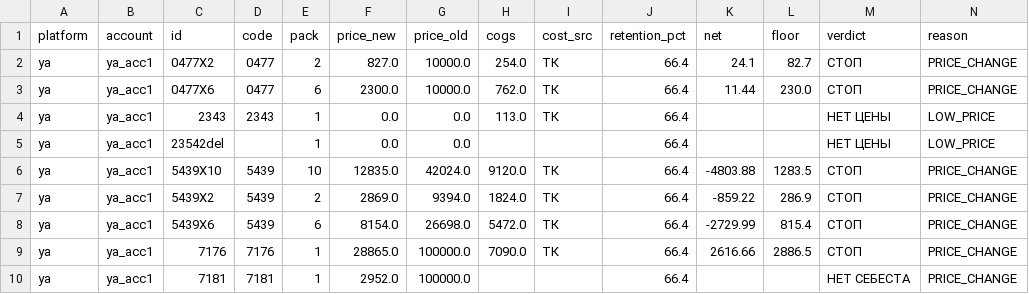
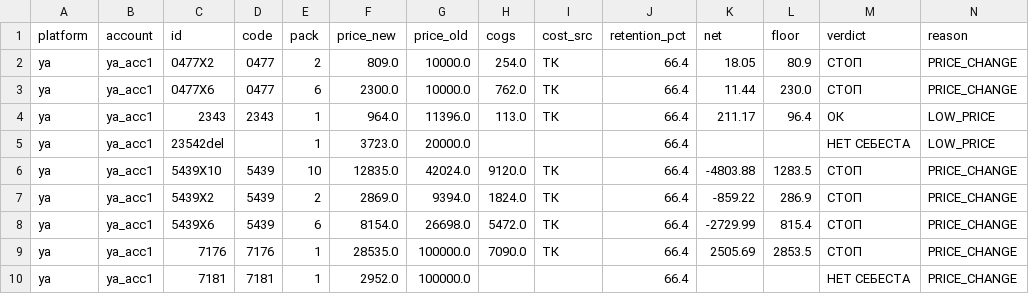
Before and after one commit to sergkidman-ai/mp-analytics, a CSV file: docs/reports/quarantine_check_2026-08-23.csv, drawn as a sheet.

```diff
--- a/docs/reports/quarantine_check_2026-08-23.csv
+++ b/docs/reports/quarantine_check_2026-08-23.csv
@@ -1,6 +1,6 @@
 platform,account,id,code,pack,price_new,price_old,cogs,cost_src,retention_pct,net,floor,verdict,reason
-ya,ya_acc1,0477X2,0477,2,827.0,10000.0,254.0,ТК,66.4,24.1,82.7,СТОП,PRICE_CHANGE
+ya,ya_acc1,0477X2,0477,2,809.0,10000.0,254.0,ТК,66.4,18.05,80.9,СТОП,PRICE_CHANGE
 ya,ya_acc1,0477X6,0477,6,2300.0,10000.0,762.0,ТК,66.4,11.44,230.0,СТОП,PRICE_CHANGE
-ya,ya_acc1,2343,2343,1,0.0,0.0,113.0,ТК,66.4,,,НЕТ ЦЕНЫ,LOW_PRICE
-ya,ya_acc1,23542del,,1,0.0,0.0,,,66.4,,,НЕТ ЦЕНЫ,LOW_PRICE
+ya,ya_acc1,2343,2343,1,964.0,11396.0,113.0,ТК,66.4,211.17,96.4,ОК,LOW_PRICE
+ya,ya_acc1,23542del,,1,3723.0,20000.0,,,66.4,,,НЕТ СЕБЕСТА,LOW_PRICE
 ya,ya_acc1,5439X10,5439,10,12835.0,42024.0,9120.0,ТК,66.4,-4803.88,1283.5,СТОП,PRICE_CHANGE
@@ -8,3 +8,3 @@ ya,ya_acc1,5439X2,5439,2,2869.0,9394.0,1824.0,ТК,66.4,-859.22,286.9,СТОП,P
 ya,ya_acc1,5439X6,5439,6,8154.0,26698.0,5472.0,ТК,66.4,-2729.99,815.4,СТОП,PRICE_CHANGE
-ya,ya_acc1,7176,7176,1,28865.0,100000.0,7090.0,ТК,66.4,2616.66,2886.5,СТОП,PRICE_CHANGE
+ya,ya_acc1,7176,7176,1,28535.0,100000.0,7090.0,ТК,66.4,2505.69,2853.5,СТОП,PRICE_CHANGE
 ya,ya_acc1,7181,7181,1,2952.0,100000.0,,,66.4,,,НЕТ СЕБЕСТА,PRICE_CHANGE
```
Also changed, not shown: 3 other files.
